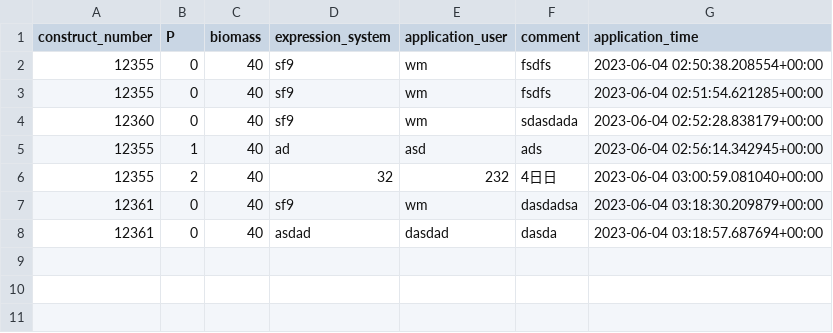
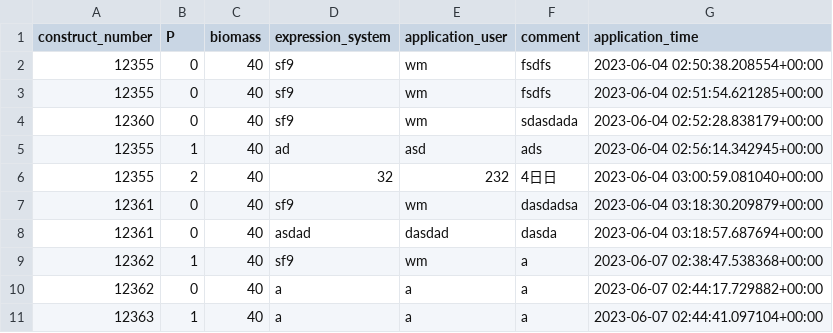
Before and after one commit to GiantFurosemide/GPCRtrack, a CSV file: app/static/app/data_output/export_all_application_data.csv, drawn as a sheet.

```diff
--- a/app/static/app/data_output/export_all_application_data.csv
+++ b/app/static/app/data_output/export_all_application_data.csv
@@ -8 +8,4 @@ construct_number,P,biomass,expression_system,application_user,comment,applicatio
 12361,0,40,asdad,dasdad,dasda,2023-06-04 03:18:57.687694+00:00
+12362,1,40,sf9,wm,a,2023-06-07 02:38:47.538368+00:00
+12362,0,40,a,a,a,2023-06-07 02:44:17.729882+00:00
+12363,1,40,a,a,a,2023-06-07 02:44:41.097104+00:00
```
Also changed, not shown: app/static/app/data_output/export_all_construct_data.csv, app/static/app/data_output/export_data.csv, 5 other files.
